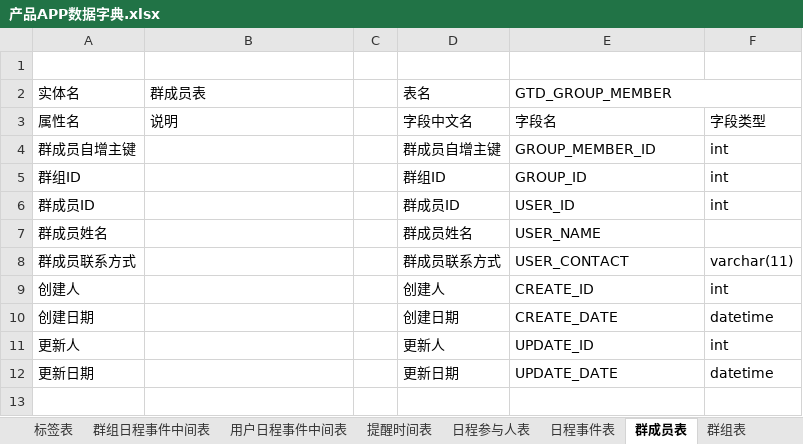
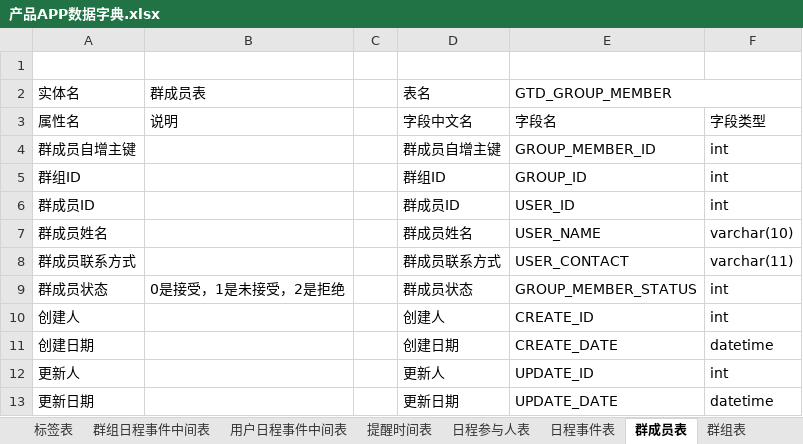
Before and after one commit to XJ-GTD/GTD2, an Excel workbook: A-开发相关文档素材/2.数据库表/产品APP数据字典.xlsx, sheet 群成员表, drawn as a sheet; values as stored, in another font and other column widths than the file's, no borders; the diff names each change by its address in the sheet, - before the commit and + after, or states it on an @@ line.

Commit message:
文档更新

```diff
--- a/A-开发相关文档素材/2.数据库表/产品APP数据字典.xlsx (sheet 群成员表)
+++ b/A-开发相关文档素材/2.数据库表/产品APP数据字典.xlsx (sheet 群成员表)
-F7: (empty)
+F7: varchar(10)
+row 9: 群成员状态 | 0是接受，1是未接受，2是拒绝 |  | 群成员状态 | GROUP_MEMBER_STATUS | int
```
